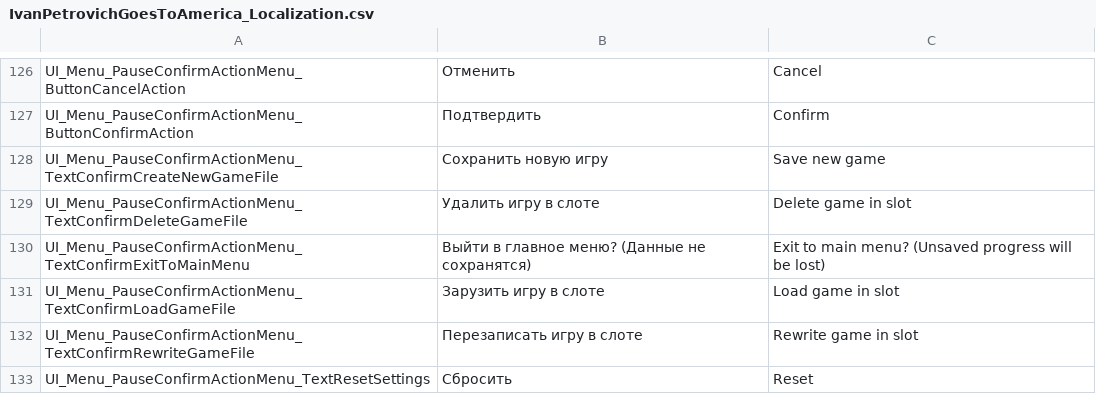
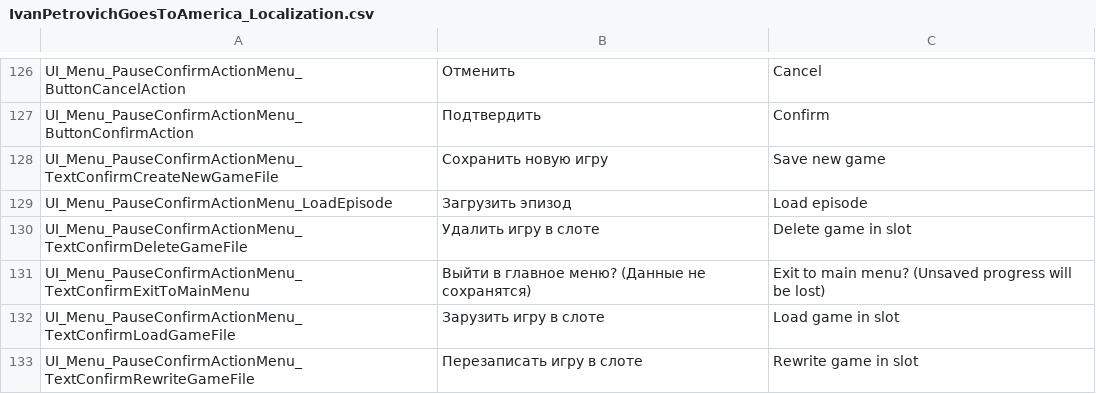
Before and after one commit to PanichMark/IvanPetrovichGoesToAmerica_Unity, a CSV file: Assets/Resources/IvanPetrovichGoesToAmerica_Localization.csv, drawn as a sheet; only a part is shown, gaps mark what is left out; the shorter side is filled out with more unchanged rows; the diff names each change by its address in the sheet, - before the commit and + after, or states it on an @@ line.

Commit message:
Fixed ChooseEpisode Stack issues

```diff
--- a/Assets/Resources/IvanPetrovichGoesToAmerica_Localization.csv
+++ b/Assets/Resources/IvanPetrovichGoesToAmerica_Localization.csv
+row 129: UI_Menu_PauseConfirmActionMenu_LoadEpisode | Загрузить эпизод | Load episode
```
Also changed, not shown: 10 other files.
